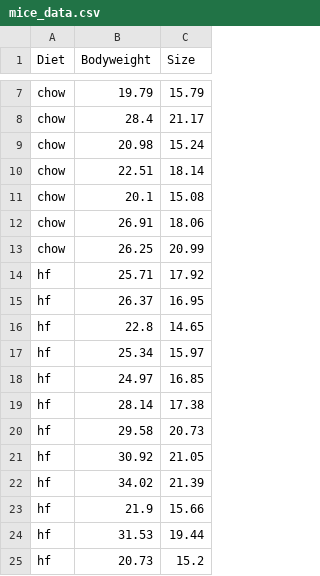
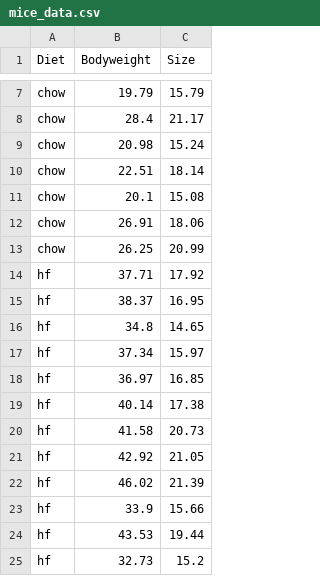
Before and after one commit to chagasrennan/Python-stuff, a CSV file: LogisticReg/mice_data.csv, drawn as a sheet; only a part is shown, gaps mark what is left out.

```diff
--- a/LogisticReg/mice_data.csv
+++ b/LogisticReg/mice_data.csv
@@ -13,13 +13,13 @@ chow,26.91,18.06
 chow,26.25,20.99
-hf,25.71,17.92
-hf,26.37,16.95
-hf,22.8,14.65
-hf,25.34,15.97
-hf,24.97,16.85
-hf,28.14,17.38
-hf,29.58,20.73
-hf,30.92,21.05
-hf,34.02,21.39
-hf,21.9,15.66
-hf,31.53,19.44
-hf,20.73,15.2
+hf,37.71,17.92
+hf,38.37,16.95
+hf,34.8,14.65
+hf,37.34,15.97
+hf,36.97,16.85
+hf,40.14,17.38
+hf,41.58,20.73
+hf,42.92,21.05
+hf,46.02,21.39
+hf,33.9,15.66
+hf,43.53,19.44
+hf,32.73,15.2
```
Also changed, not shown: 1 other file.
